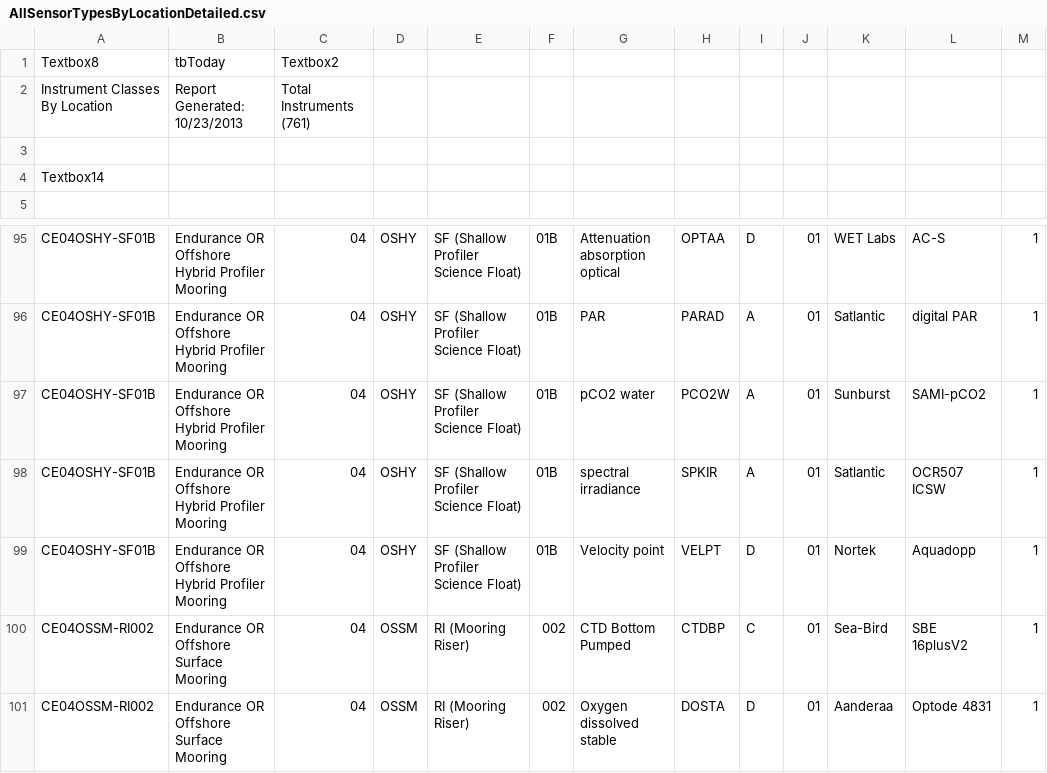
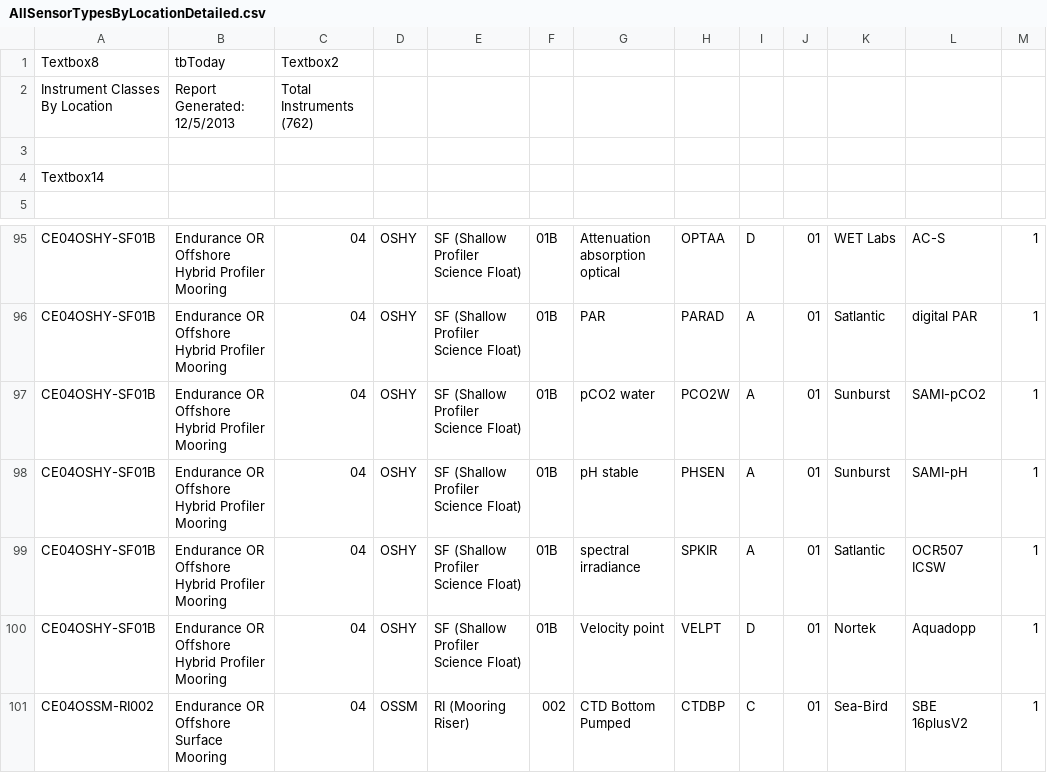
Before and after one commit to ooici/ion-definitions, a CSV file: res/preload/r2_ioc/ooi_assets/AllSensorTypesByLocationDetailed.csv, drawn as a sheet; only a part is shown, gaps mark what is left out; the shorter side is filled out with more unchanged rows.

```diff
--- a/res/preload/r2_ioc/ooi_assets/AllSensorTypesByLocationDetailed.csv
+++ b/res/preload/r2_ioc/ooi_assets/AllSensorTypesByLocationDetailed.csv
@@ -1,3 +1,3 @@
 Textbox8,tbToday,Textbox2
-Instrument Classes By Location,Report Generated: 10/23/2013,Total Instruments (761)
+Instrument Classes By Location,Report Generated: 12/5/2013,Total Instruments (762)
 
@@ -97,2 +97,3 @@ CE04OSHY-SF01B,Endurance OR Offshore Hybrid Profiler Mooring,04,OSHY,SF (Shallow
 CE04OSHY-SF01B,Endurance OR Offshore Hybrid Profiler Mooring,04,OSHY,SF (Shallow Profiler Science Float),01B,pCO2 water,PCO2W,A,01,Sunburst,SAMI-pCO2,1
+CE04OSHY-SF01B,Endurance OR Offshore Hybrid Profiler Mooring,04,OSHY,SF (Shallow Profiler Science Float),01B,pH stable,PHSEN,A,01,Sunburst,SAMI-pH,1
 CE04OSHY-SF01B,Endurance OR Offshore Hybrid Profiler Mooring,04,OSHY,SF (Shallow Profiler Science Float),01B,spectral irradiance,SPKIR,A,01,Satlantic,OCR507 ICSW,1
```
Also changed, not shown: res/preload/r2_ioc/ooi_assets/AllSensorTypeCounts.csv, res/preload/r2_ioc/ooi_assets/AttributeReportArrays.csv, 19 other files.
